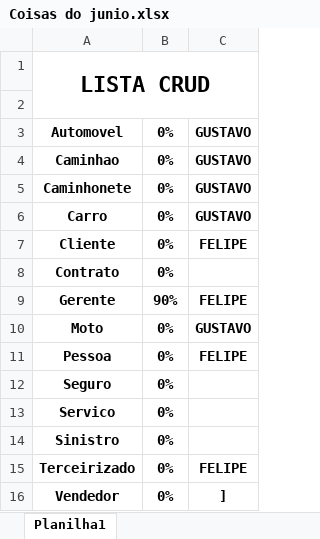
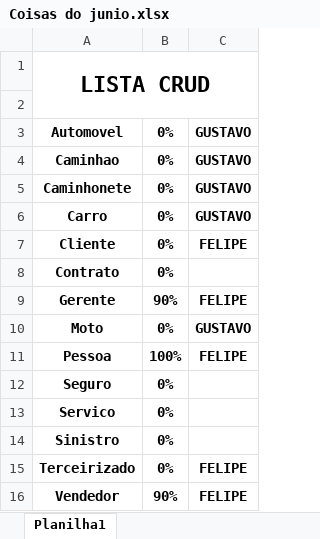
Before and after one commit to omonteirox/locaSpring, an Excel workbook: Coisas do junio.xlsx, sheet Planilha1, drawn as a sheet; values as stored, in another font and other column widths than the file's, no borders; charts and pictures not drawn; the diff names each change by its address in the sheet, - before the commit and + after, or states it on an @@ line.

Commit message:
Editando arquivo .xlsx

```diff
--- a/Coisas do junio.xlsx (sheet Planilha1)
+++ b/Coisas do junio.xlsx (sheet Planilha1)
-B11: 0%
+B11: 100%
-B16: 0%
+B16: 90%
-C16: ]
+C16: FELIPE
```
